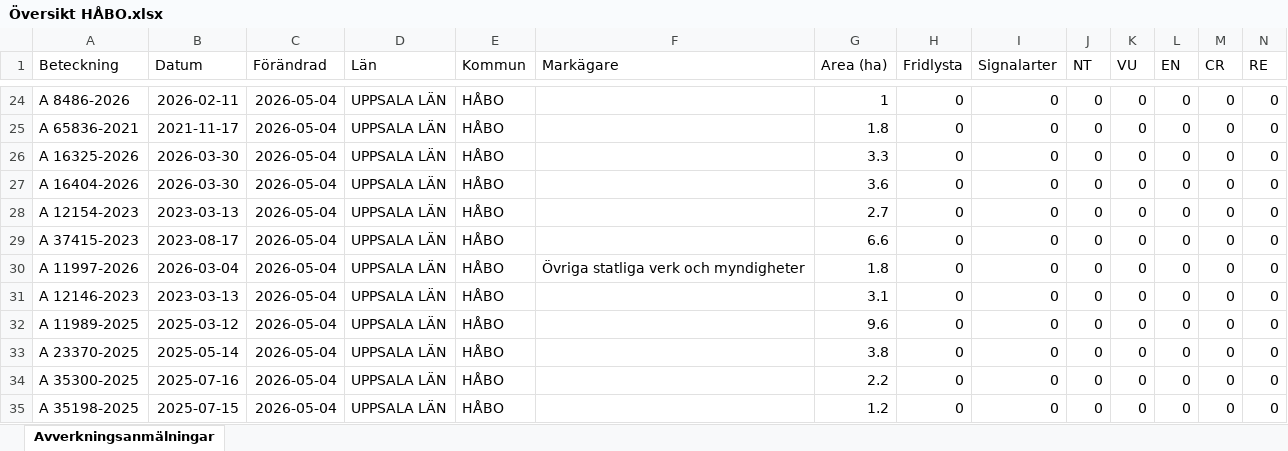
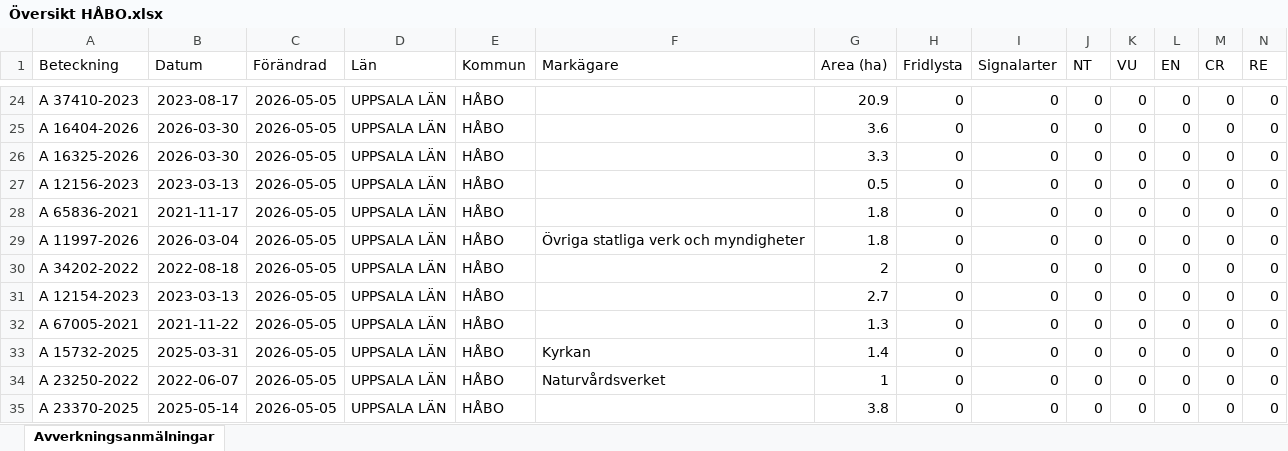
Before and after one commit to klasma/Logging_0305, an Excel workbook: Översikt HÅBO.xlsx, sheet Avverkningsanmälningar, drawn as a sheet; only a part is shown, gaps mark what is left out; values as stored, in another font and other column widths than the file's, no borders; removed rows and columns are numbered as before the commit, all else as after; rows hold the shown columns only; the diff covers the shown part only; the diff names each change by its address in the sheet, - before the commit and + after, or states it on an @@ line.

```diff
--- a/Översikt HÅBO.xlsx (sheet Avverkningsanmälningar)
+++ b/Översikt HÅBO.xlsx (sheet Avverkningsanmälningar)
-A24 (Beteckning): A 8486-2026
+A24 (Beteckning): A 37410-2023
-B24 (Datum): 2026-02-11
+B24 (Datum): 2023-08-17
-C24:C26 (Förändrad): 2026-05-04
+C24:C26 (Förändrad): 2026-05-05
-G24 (Area (ha)): 1
+G24 (Area (ha)): 20.9
-A25 (Beteckning): A 65836-2021
+A25 (Beteckning): A 16404-2026
-B25 (Datum): 2021-11-17
+B25 (Datum): 2026-03-30
-G25 (Area (ha)): 1.8
+G25 (Area (ha)): 3.6
-row 27: A 16404-2026 | 2026-03-30 | 2026-05-04 | UPPSALA LÄN | HÅBO |  | 3.6 | 0 | 0 | 0 | 0 | 0 | 0 | 0
-A27 (Beteckning): A 12154-2023
+A27 (Beteckning): A 12156-2023
-C27:C29 (Förändrad): 2026-05-04
+C27:C29 (Förändrad): 2026-05-05
-G27 (Area (ha)): 2.7
+G27 (Area (ha)): 0.5
-A28 (Beteckning): A 37415-2023
+A28 (Beteckning): A 65836-2021
-B28 (Datum): 2023-08-17
+B28 (Datum): 2021-11-17
-G28 (Area (ha)): 6.6
+G28 (Area (ha)): 1.8
+row 30: A 34202-2022 | 2022-08-18 | 2026-05-05 | UPPSALA LÄN | HÅBO |  | 2 | 0 | 0 | 0 | 0 | 0 | 0 | 0
-A31 (Beteckning): A 12146-2023
+A31 (Beteckning): A 12154-2023
-C31:C35 (Förändrad): 2026-05-04
+C31:C35 (Förändrad): 2026-05-05
-G31 (Area (ha)): 3.1
+G31 (Area (ha)): 2.7
-A32 (Beteckning): A 11989-2025
+A32 (Beteckning): A 67005-2021
-B32 (Datum): 2025-03-12
+B32 (Datum): 2021-11-22
-G32 (Area (ha)): 9.6
+G32 (Area (ha)): 1.3
-A33 (Beteckning): A 23370-2025
+A33 (Beteckning): A 15732-2025
-B33 (Datum): 2025-05-14
+B33 (Datum): 2025-03-31
-F33 (Markägare): (empty)
+F33 (Markägare): Kyrkan
-G33 (Area (ha)): 3.8
+G33 (Area (ha)): 1.4
-A34 (Beteckning): A 35300-2025
+A34 (Beteckning): A 23250-2022
-B34 (Datum): 2025-07-16
+B34 (Datum): 2022-06-07
-F34 (Markägare): (empty)
+F34 (Markägare): Naturvårdsverket
-G34 (Area (ha)): 2.2
+G34 (Area (ha)): 1
-A35 (Beteckning): A 35198-2025
+A35 (Beteckning): A 23370-2025
-B35 (Datum): 2025-07-15
+B35 (Datum): 2025-05-14
-G35 (Area (ha)): 1.2
+G35 (Area (ha)): 3.8
```
Also changed, not shown: 4 added rows, 4 removed rows and 36 edited cells elsewhere in this sheet, artfynd/A 16618-2024 artfynd.xlsx, artfynd/A 35046-2025 artfynd.xlsx, 46 other files.
